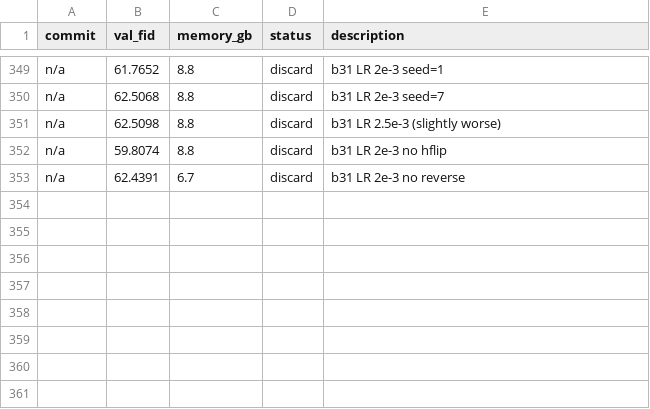
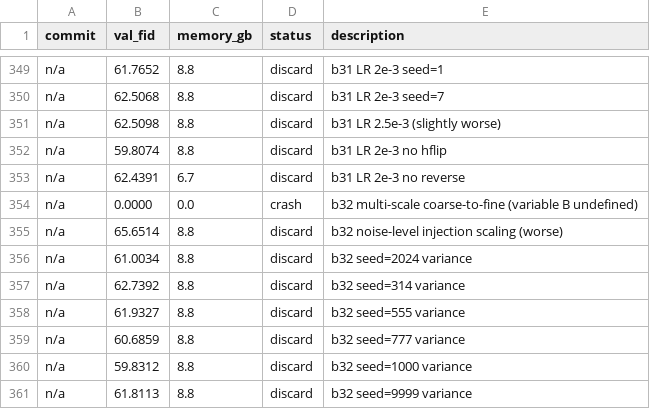
Before and after one commit to Fchaubard/zero_order_diffusion_autoresearcher, a TSV file: results.tsv, drawn as a sheet; only a part is shown, gaps mark what is left out.

Commit message:
360 experiments: 10-seed variance confirms FID 61.0±1.2. Config fully converged. 359.63→58.82 (83.6%)

```diff
--- a/results.tsv
+++ b/results.tsv
@@ -353 +353,9 @@ n/a	59.8074	8.8	discard	b31 LR 2e-3 no hflip
 n/a	62.4391	6.7	discard	b31 LR 2e-3 no reverse
+n/a	0.0000	0.0	crash	b32 multi-scale coarse-to-fine (variable B undefined)
+n/a	65.6514	8.8	discard	b32 noise-level injection scaling (worse)
+n/a	61.0034	8.8	discard	b32 seed=2024 variance
+n/a	62.7392	8.8	discard	b32 seed=314 variance
+n/a	61.9327	8.8	discard	b32 seed=555 variance
+n/a	60.6859	8.8	discard	b32 seed=777 variance
+n/a	59.8312	8.8	discard	b32 seed=1000 variance
+n/a	61.8113	8.8	discard	b32 seed=9999 variance
```
Also changed, not shown: 2 other files.
